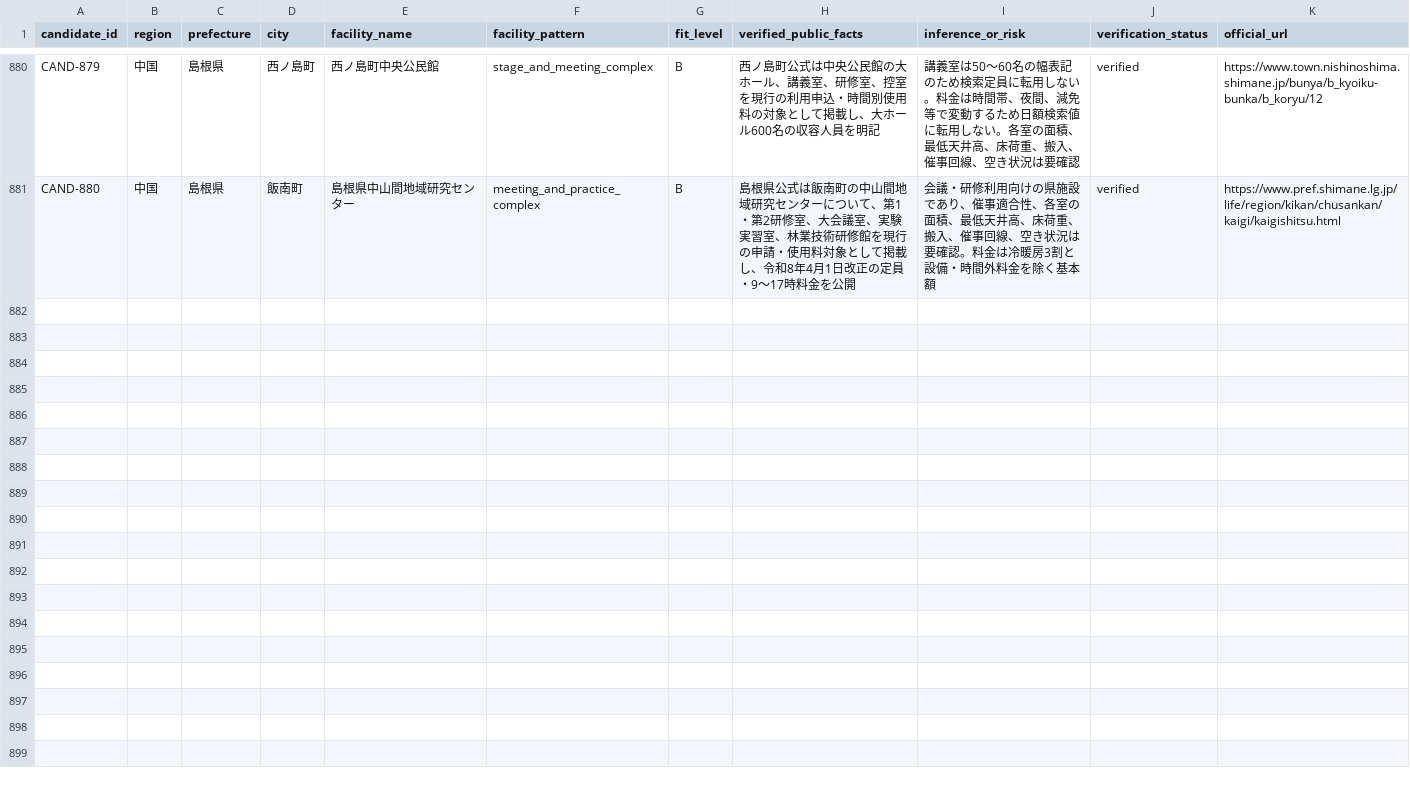
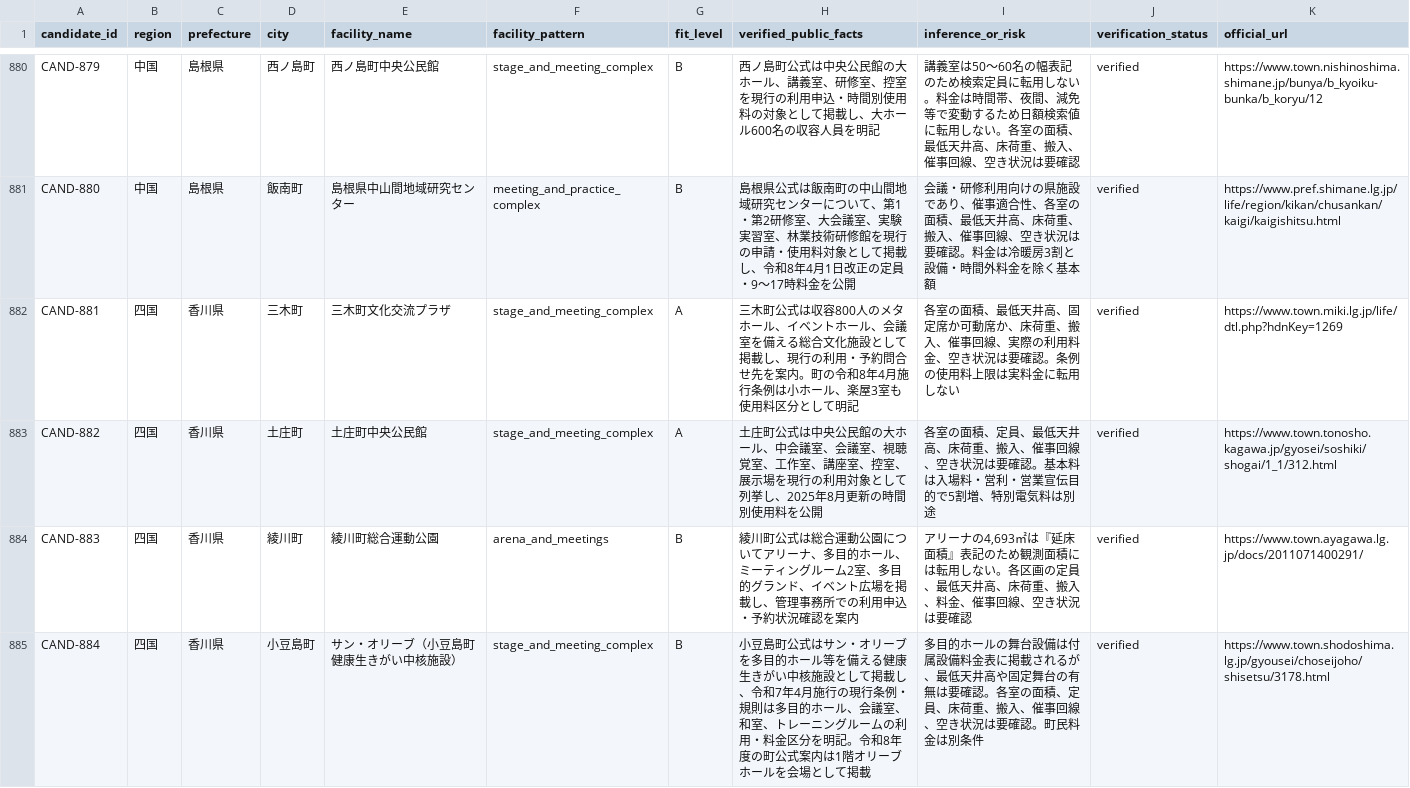
Before and after one commit to aratama-ship-it/venue-monosashi, a CSV file: data/candidate-venues.csv, drawn as a sheet; only a part is shown, gaps mark what is left out; the diff names each change by its address in the sheet, - before the commit and + after, or states it on an @@ line.

Commit message:
Expand Kagawa official venue coverage

```diff
--- a/data/candidate-venues.csv
+++ b/data/candidate-venues.csv
+row 882: CAND-881 | 四国 | 香川県 | 三木町 | 三木町文化交流プラザ | stage_and_meeting_complex | A | 三木町公式は収容800人のメタホール、イベントホール、会議室を備える総合文化施設として掲載し、現行の利用・予約問合せ先を案内。町の令和8年4月施行条例は小ホール、楽屋3室も使用料区分として明記 | 各室の面積、最低天井高、固定席か可動席か、床荷重、搬入、催事回線、実際の利用料金、空き状況は要確認。条例の使用料上限は実料金に転用しない | verified | https://www.town.miki.lg.jp/life/dtl.php?hdnKey=1269
+row 883: CAND-882 | 四国 | 香川県 | 土庄町 | 土庄町中央公民館 | stage_and_meeting_complex | A | 土庄町公式は中央公民館の大ホール、中会議室、会議室、視聴覚室、工作室、講座室、控室、展示場を現行の利用対象として列挙し、2025年8月更新の時間別使用料を公開 | 各室の面積、定員、最低天井高、床荷重、搬入、催事回線、空き状況は要確認。基本料は入場料・営利・営業宣伝目的で5割増、特別電気料は別途 | verified | https://www.town.tonosho.kagawa.jp/gyosei/soshiki/shogai/1_1/312.html
+row 884: CAND-883 | 四国 | 香川県 | 綾川町 | 綾川町総合運動公園 | arena_and_meetings | B | 綾川町公式は総合運動公園についてアリーナ、多目的ホール、ミーティングルーム2室、多目的グランド、イベント広場を掲載し、管理事務所での利用申込・予約状況確認を案内 | アリーナの4,693㎡は『延床面積』表記のため観測面積には転用しない。各区画の定員、最低天井高、床荷重、搬入、料金、催事回線、空き状況は要確認 | verified | https://www.town.ayagawa.lg.jp/docs/2011071400291/
+row 885: CAND-884 | 四国 | 香川県 | 小豆島町 | サン・オリーブ（小豆島町健康生きがい中核施設） | stage_and_meeting_complex | B | 小豆島町公式はサン・オリーブを多目的ホール等を備える健康生きがい中核施設として掲載し、令和7年4月施行の現行条例・規則は多目的ホール、会議室、和室、トレーニングルームの利用・料金区分を明記。令和8年度の町公式案内は1階オリーブホールを会場として掲載 | 多目的ホールの舞台設備は付属設備料金表に掲載されるが、最低天井高や固定舞台の有無は要確認。各室の面積、定員、床荷重、搬入、催事回線、空き状況は要確認。町民料金は別条件 | verified | https://www.town.shodoshima.lg.jp/gyousei/choseijoho/shisetsu/3178.html
```
Also changed, not shown: data/prefecture-expansion-status.csv, 5 other files.
